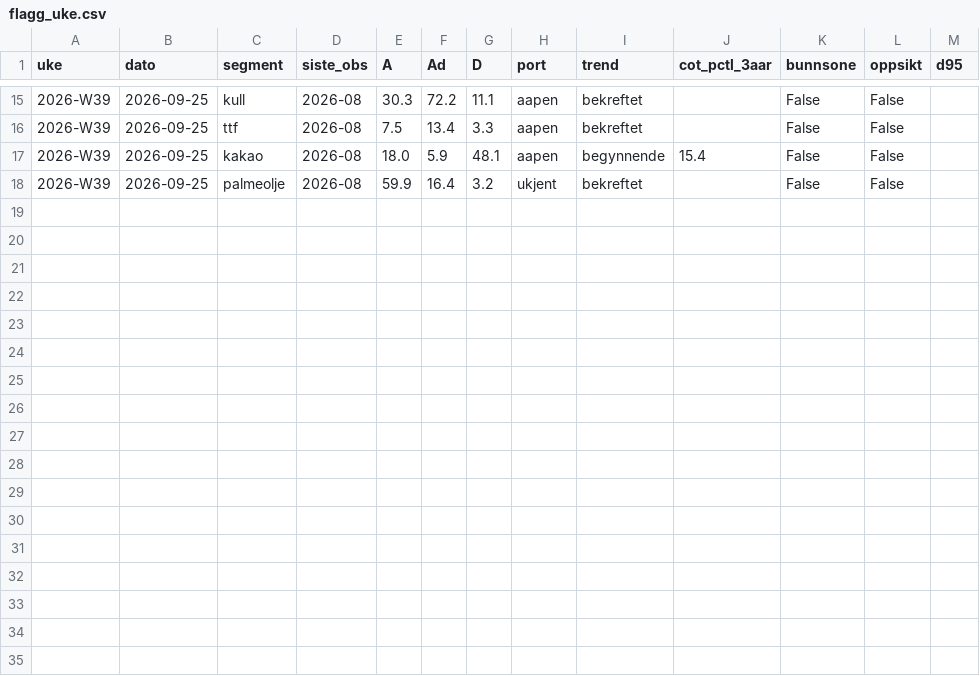
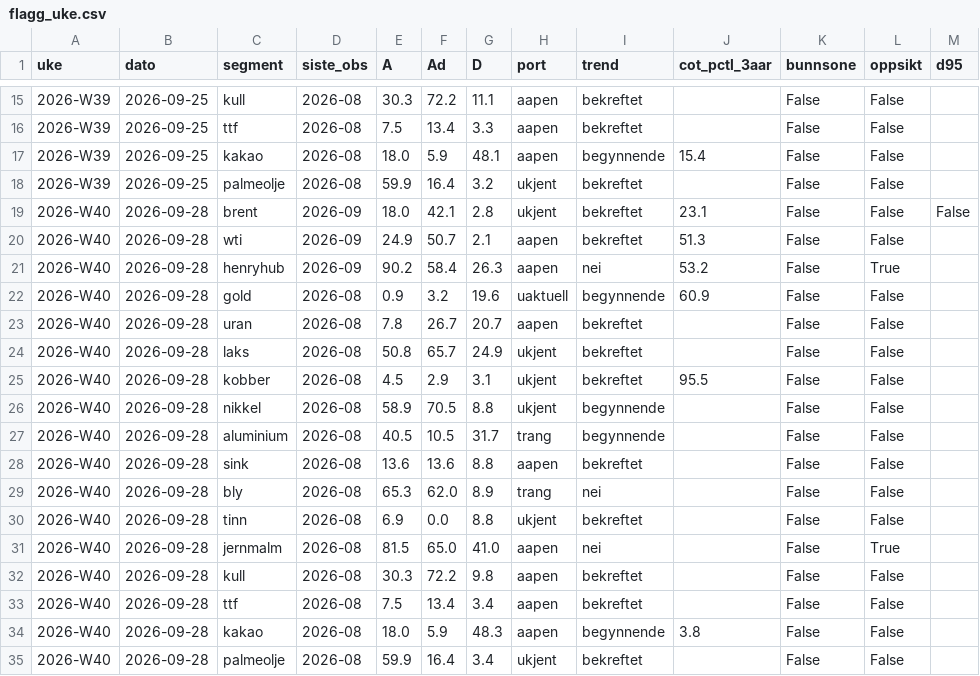
Before and after one commit to frdmid/syklusbordet-data, a CSV file: logg/flagg_uke.csv, drawn as a sheet; only a part is shown, gaps mark what is left out; the diff names each change by its address in the sheet, - before the commit and + after, or states it on an @@ line.

```diff
--- a/logg/flagg_uke.csv
+++ b/logg/flagg_uke.csv
+row 19: 2026-W40 | 2026-09-28 | brent | 2026-09 | 18.0 | 42.1 | 2.8 | ukjent | bekreftet | 23.1 | False | False | False
+row 20: 2026-W40 | 2026-09-28 | wti | 2026-09 | 24.9 | 50.7 | 2.1 | aapen | bekreftet | 51.3 | False | False
+row 21: 2026-W40 | 2026-09-28 | henryhub | 2026-09 | 90.2 | 58.4 | 26.3 | aapen | nei | 53.2 | False | True
+row 22: 2026-W40 | 2026-09-28 | gold | 2026-08 | 0.9 | 3.2 | 19.6 | uaktuell | begynnende | 60.9 | False | False
+row 23: 2026-W40 | 2026-09-28 | uran | 2026-08 | 7.8 | 26.7 | 20.7 | aapen | bekreftet |  | False | False
+row 24: 2026-W40 | 2026-09-28 | laks | 2026-08 | 50.8 | 65.7 | 24.9 | ukjent | bekreftet |  | False | False
+row 25: 2026-W40 | 2026-09-28 | kobber | 2026-08 | 4.5 | 2.9 | 3.1 | ukjent | bekreftet | 95.5 | False | False
+row 26: 2026-W40 | 2026-09-28 | nikkel | 2026-08 | 58.9 | 70.5 | 8.8 | ukjent | begynnende |  | False | False
+row 27: 2026-W40 | 2026-09-28 | aluminium | 2026-08 | 40.5 | 10.5 | 31.7 | trang | begynnende |  | False | False
+row 28: 2026-W40 | 2026-09-28 | sink | 2026-08 | 13.6 | 13.6 | 8.8 | aapen | bekreftet |  | False | False
+row 29: 2026-W40 | 2026-09-28 | bly | 2026-08 | 65.3 | 62.0 | 8.9 | trang | nei |  | False | False
+row 30: 2026-W40 | 2026-09-28 | tinn | 2026-08 | 6.9 | 0.0 | 8.8 | ukjent | bekreftet |  | False | False
+row 31: 2026-W40 | 2026-09-28 | jernmalm | 2026-08 | 81.5 | 65.0 | 41.0 | aapen | nei |  | False | True
+row 32: 2026-W40 | 2026-09-28 | kull | 2026-08 | 30.3 | 72.2 | 9.8 | aapen | bekreftet |  | False | False
+row 33: 2026-W40 | 2026-09-28 | ttf | 2026-08 | 7.5 | 13.4 | 3.4 | aapen | bekreftet |  | False | False
+row 34: 2026-W40 | 2026-09-28 | kakao | 2026-08 | 18.0 | 5.9 | 48.3 | aapen | begynnende | 3.8 | False | False
+row 35: 2026-W40 | 2026-09-28 | palmeolje | 2026-08 | 59.9 | 16.4 | 3.4 | ukjent | bekreftet |  | False | False
```
